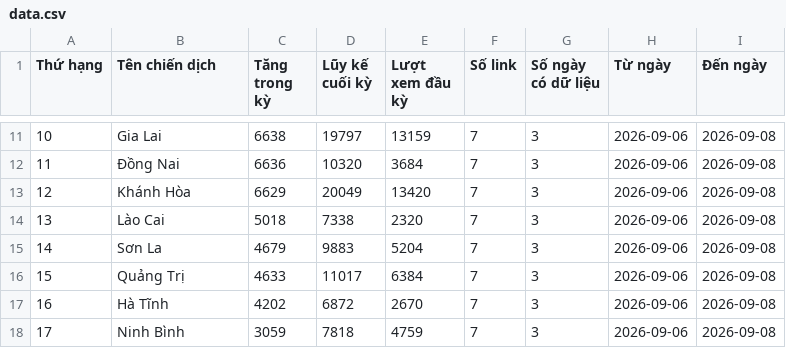
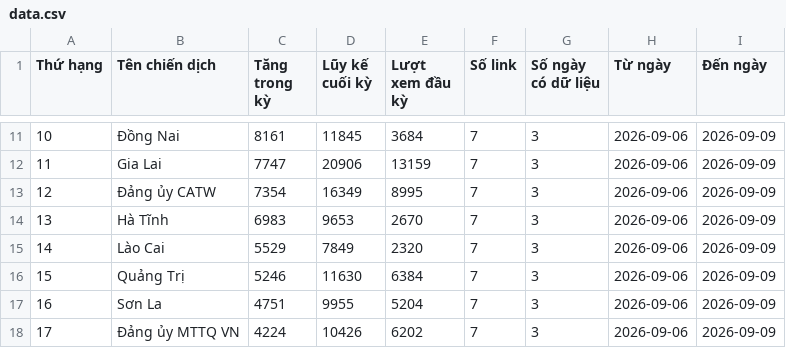
Before and after one commit to phuonglinh-ai/bangtongsaphuychuong, a CSV file: data.csv, drawn as a sheet; only a part is shown, gaps mark what is left out; the diff covers the shown part only.

```diff
--- a/data.csv
+++ b/data.csv
@@ -11,8 +11,8 @@
-10,Gia Lai,6638,19797,13159,7,3,2026-09-06,2026-09-08
-11,Đồng Nai,6636,10320,3684,7,3,2026-09-06,2026-09-08
-12,Khánh Hòa,6629,20049,13420,7,3,2026-09-06,2026-09-08
-13,Lào Cai,5018,7338,2320,7,3,2026-09-06,2026-09-08
-14,Sơn La,4679,9883,5204,7,3,2026-09-06,2026-09-08
-15,Quảng Trị,4633,11017,6384,7,3,2026-09-06,2026-09-08
-16,Hà Tĩnh,4202,6872,2670,7,3,2026-09-06,2026-09-08
-17,Ninh Bình,3059,7818,4759,7,3,2026-09-06,2026-09-08
+10,Đồng Nai,8161,11845,3684,7,3,2026-09-06,2026-09-09
+11,Gia Lai,7747,20906,13159,7,3,2026-09-06,2026-09-09
+12,Đảng ủy CATW,7354,16349,8995,7,3,2026-09-06,2026-09-09
+13,Hà Tĩnh,6983,9653,2670,7,3,2026-09-06,2026-09-09
+14,Lào Cai,5529,7849,2320,7,3,2026-09-06,2026-09-09
+15,Quảng Trị,5246,11630,6384,7,3,2026-09-06,2026-09-09
+16,Sơn La,4751,9955,5204,7,3,2026-09-06,2026-09-09
+17,Đảng ủy MTTQ VN,4224,10426,6202,7,3,2026-09-06,2026-09-09
```
Also changed, not shown: 134 edited cells elsewhere in this file, 9 other files.
